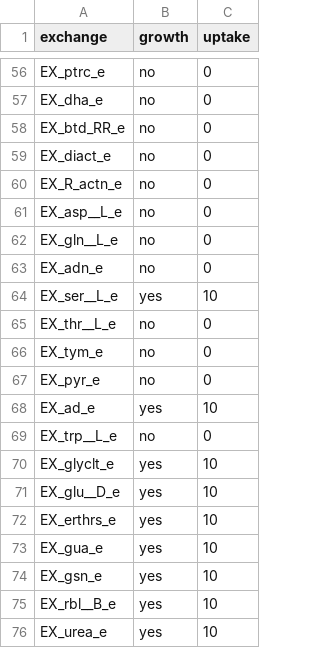
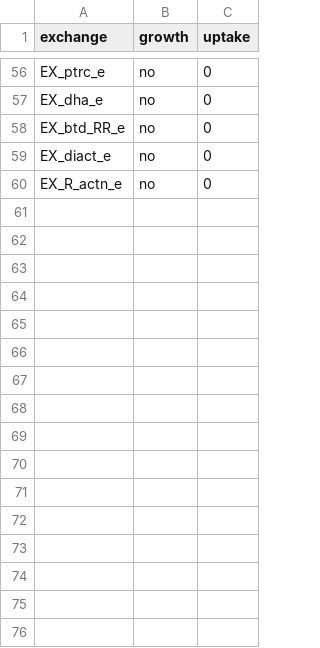
Before and after one commit to pnnl-predictive-phenomics/csc009-gem, a CSV file: csc009/data/growth/biolog_carbon_curtobacterium1.csv, drawn as a sheet; only a part is shown, gaps mark what is left out.

```diff
--- a/csc009/data/growth/biolog_carbon_curtobacterium1.csv
+++ b/csc009/data/growth/biolog_carbon_curtobacterium1.csv
@@ -60,17 +60 @@ EX_diact_e,no,0
 EX_R_actn_e,no,0
-EX_asp__L_e, no, 0
-EX_gln__L_e, no, 0
-EX_adn_e, no, 0
-EX_ser__L_e, yes, 10
-EX_thr__L_e, no, 0
-EX_tym_e, no, 0
-EX_pyr_e, no, 0
-EX_ad_e, yes, 10
-EX_trp__L_e, no, 0
-EX_glyclt_e, yes, 10
-EX_glu__D_e, yes, 10
-EX_erthrs_e, yes, 10
-EX_gua_e, yes, 10
-EX_gsn_e, yes, 10
-EX_rbl__B_e, yes, 10
-EX_urea_e, yes, 10
```
Also changed, not shown: csc009/data/media/csc009C-less_media.csv, 5 other files.
